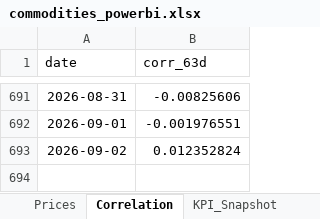
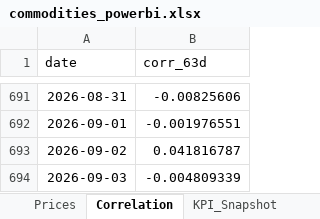
Before and after one commit to rodrigo-carfon/rodrigo-carfon.github.io, an Excel workbook: commodity-risk-dashboard/data/commodities_powerbi.xlsx, sheet Correlation, drawn as a sheet; only a part is shown, gaps mark what is left out; values as stored, in another font and other column widths than the file's, no borders; the diff names each change by its address in the sheet, - before the commit and + after, or states it on an @@ line.

```diff
--- a/commodity-risk-dashboard/data/commodities_powerbi.xlsx (sheet Correlation)
+++ b/commodity-risk-dashboard/data/commodities_powerbi.xlsx (sheet Correlation)
-B693 (corr_63d): 0.012352824
+B693 (corr_63d): 0.041816787
+row 694: 2026-09-03 | -0.004809339
```
Also changed, not shown: sheet Prices, sheet KPI_Snapshot, 6 other files.
